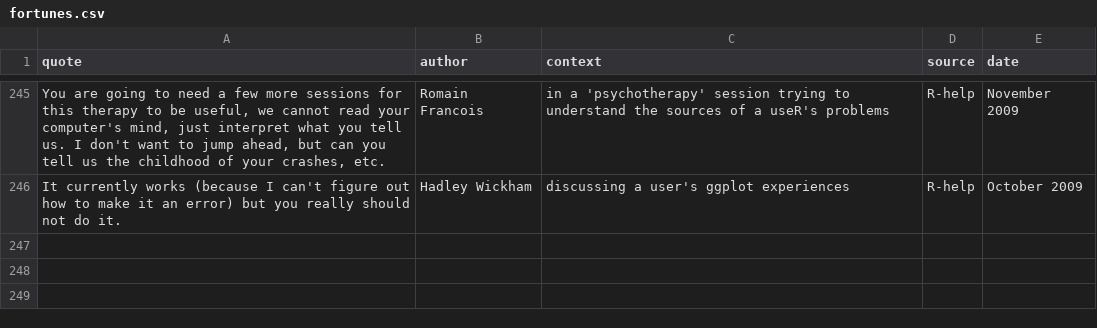
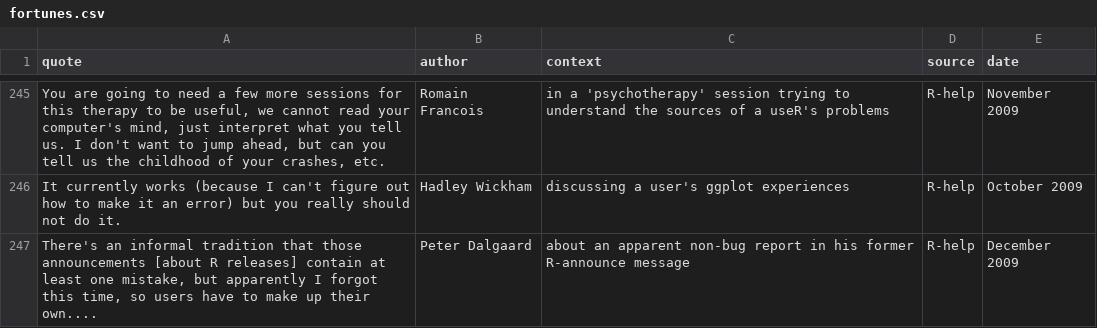
Before and after one commit to rforge/fortunes, a CSV file: pkg/inst/fortunes/fortunes.csv, drawn as a sheet; only a part is shown, gaps mark what is left out.

Commit message:
Peter Dalgaard about himself
git-svn-id: svn://svn.r-forge.r-project.org/svnroot/fortunes@275 edb9625f-4e0d-4859-8d74-9fd3b1da38cb

```diff
--- a/pkg/inst/fortunes/fortunes.csv
+++ b/pkg/inst/fortunes/fortunes.csv
@@ -246 +246,2 @@ You are going to need a few more sessions for this therapy to be useful, we cann
 It currently works (because I can't figure out how to make it an error) but you really should not do it.;Hadley Wickham;discussing a user's ggplot experiences;R-help;October 2009
+There's an informal tradition that those announcements [about R releases] contain at least one mistake, but apparently I forgot this time, so users have to make up their own....;Peter Dalgaard;about an apparent non-bug report in his former R-announce message;R-help;December 2009
```
